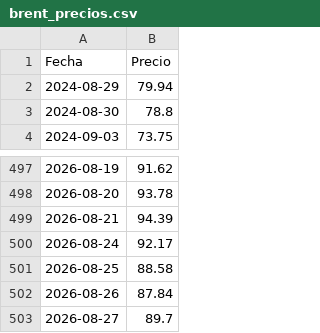
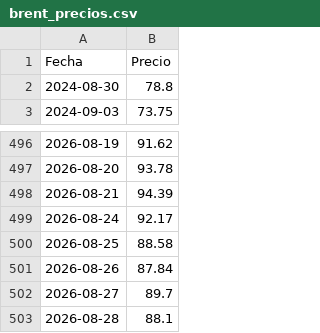
Before and after one commit to nautilia/brent-tracker, a CSV file: brent_precios.csv, drawn as a sheet; only a part is shown, gaps mark what is left out; removed rows and columns are numbered as before the commit, all else as after; the diff names each change by its address in the sheet, - before the commit and + after, or states it on an @@ line.

```diff
--- a/brent_precios.csv
+++ b/brent_precios.csv
-row 2: 2024-08-29 | 79.94
+row 503: 2026-08-28 | 88.1
```
